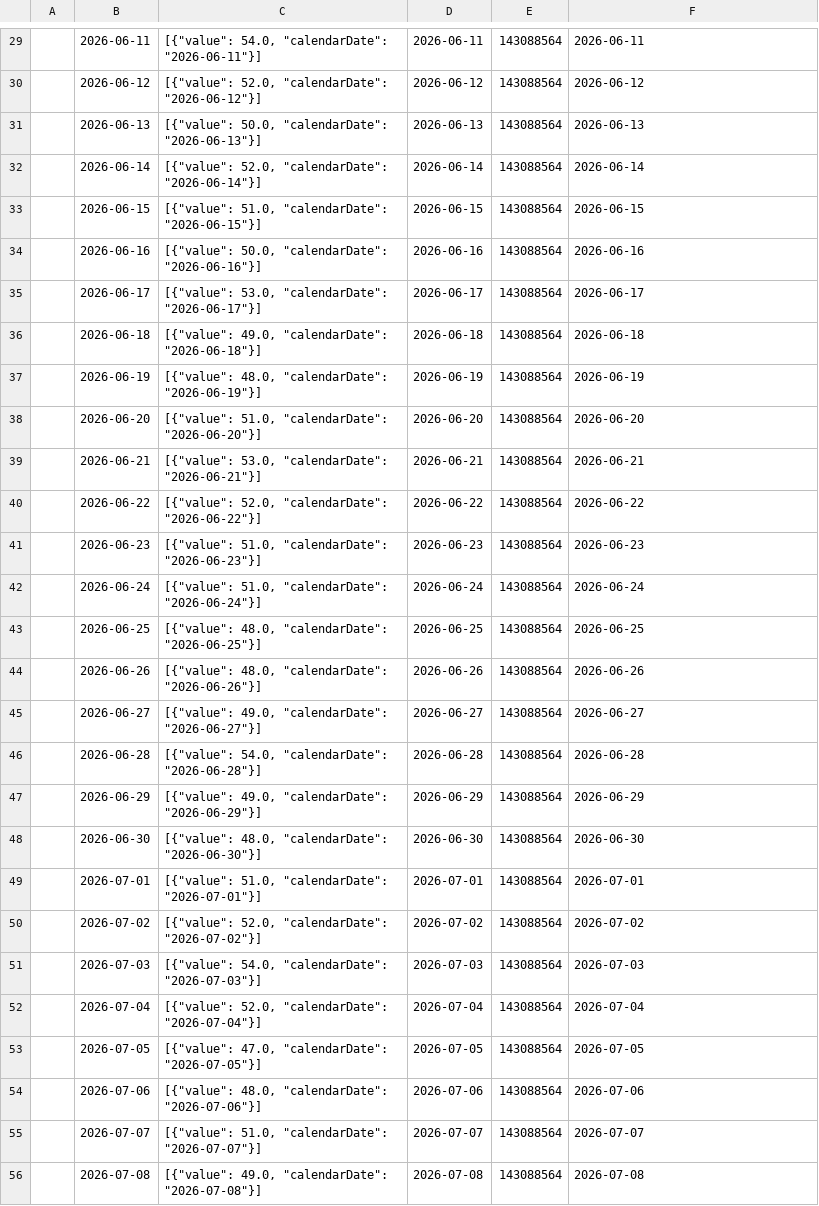
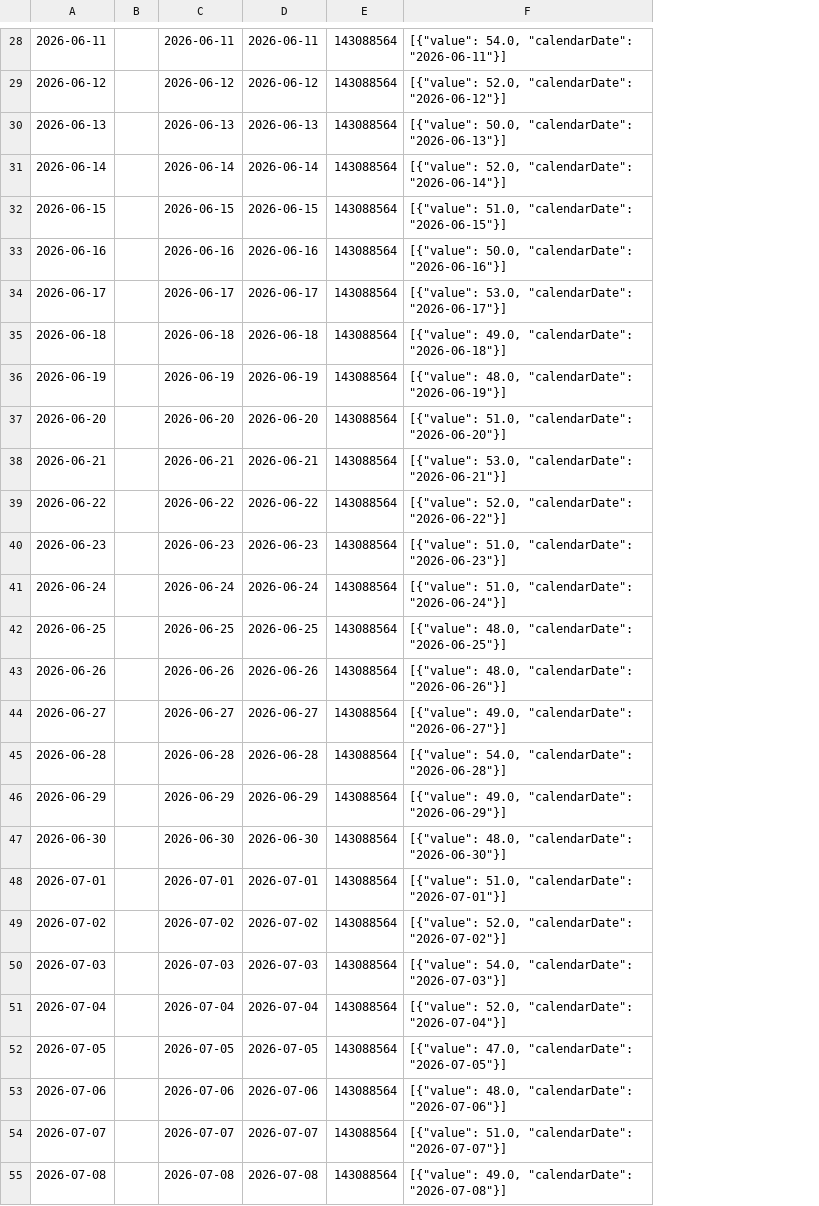
Before and after one commit to MacGoesRunning/garmin-data-MacGoesRunning, a CSV file: resting_heart_rate.csv, drawn as a sheet; only a part is shown, gaps mark what is left out; removed rows and columns are numbered as before the commit, all else as after; the diff covers the shown part only; the diff names each change by its address in the sheet, - before the commit and + after, or states it on an @@ line.

```diff
--- a/resting_heart_rate.csv
+++ b/resting_heart_rate.csv
+column A, rows 28-55: 2026-06-11 | 2026-06-12 | 2026-06-13 | 2026-06-14 | 2026-06-15 | 2026-06-16 | 2026-06-17 | 2026-06-18 | 2026-06-19 | 2026-06-20 | 2026-06-21 | 2026-06-22 | 2026-06-23 | 2026-06-24 | 2026-06-25 | 2026-06-26 | 2026-06-27 | 2026-06-28 | 2026-06-29 | 2026-06-30 | 2026-07-01 | 2026-07-02 | 2026-07-03 | 2026-07-04 | 2026-07-05 | 2026-07-06 | 2026-07-07 | 2026-07-08
-column C, rows 29-56: [{"value": 54.0, "calendarDate": "2026-06-11"}] | [{"value": 52.0, "calendarDate": "2026-06-12"}] | [{"value": 50.0, "calendarDate": "2026-06-13"}] | [{"value": 52.0, "calendarDate": "2026-06-14"}] | [{"value": 51.0, "calendarDate": "2026-06-15"}] | [{"value": 50.0, "calendarDate": "2026-06-16"}] | [{"value": 53.0, "calendarDate": "2026-06-17"}] | [{"value": 49.0, "calendarDate": "2026-06-18"}] | [{"value": 48.0, "calendarDate": "2026-06-19"}] | [{"value": 51.0, "calendarDate": "2026-06-20"}] | [{"value": 53.0, "calendarDate": "2026-06-21"}] | [{"value": 52.0, "calendarDate": "2026-06-22"}] | [{"value": 51.0, "calendarDate": "2026-06-23"}] | [{"value": 51.0, "calendarDate": "2026-06-24"}] | [{"value": 48.0, "calendarDate": "2026-06-25"}] | [{"value": 48.0, "calendarDate": "2026-06-26"}] | [{"value": 49.0, "calendarDate": "2026-06-27"}] | [{"value": 54.0, "calendarDate": "2026-06-28"}] | [{"value": 49.0, "calendarDate": "2026-06-29"}] | [{"value": 48.0, "calendarDate": "2026-06-30"}] | [{"value": 51.0, "calendarDate": "2026-07-01"}] | [{"value": 52.0, "calendarDate": "2026-07-02"}] | [{"value": 54.0, "calendarDate": "2026-07-03"}] | [{"value": 52.0, "calendarDate": "2026-07-04"}] | [{"value": 47.0, "calendarDate": "2026-07-05"}] | [{"value": 48.0, "calendarDate": "2026-07-06"}] | [{"value": 51.0, "calendarDate": "2026-07-07"}] | [{"value": 49.0, "calendarDate": "2026-07-08"}]
-F28: 2026-06-11
+F28: [{"value": 54.0, "calendarDate": "2026-06-11"}]
-F29: 2026-06-12
+F29: [{"value": 52.0, "calendarDate": "2026-06-12"}]
-F30: 2026-06-13
+F30: [{"value": 50.0, "calendarDate": "2026-06-13"}]
-F31: 2026-06-14
+F31: [{"value": 52.0, "calendarDate": "2026-06-14"}]
-F32: 2026-06-15
+F32: [{"value": 51.0, "calendarDate": "2026-06-15"}]
-F33: 2026-06-16
+F33: [{"value": 50.0, "calendarDate": "2026-06-16"}]
-F34: 2026-06-17
+F34: [{"value": 53.0, "calendarDate": "2026-06-17"}]
-F35: 2026-06-18
+F35: [{"value": 49.0, "calendarDate": "2026-06-18"}]
-F36: 2026-06-19
+F36: [{"value": 48.0, "calendarDate": "2026-06-19"}]
-F37: 2026-06-20
+F37: [{"value": 51.0, "calendarDate": "2026-06-20"}]
-F38: 2026-06-21
+F38: [{"value": 53.0, "calendarDate": "2026-06-21"}]
-F39: 2026-06-22
+F39: [{"value": 52.0, "calendarDate": "2026-06-22"}]
-F40: 2026-06-23
+F40: [{"value": 51.0, "calendarDate": "2026-06-23"}]
-F41: 2026-06-24
+F41: [{"value": 51.0, "calendarDate": "2026-06-24"}]
-F42: 2026-06-25
+F42: [{"value": 48.0, "calendarDate": "2026-06-25"}]
-F43: 2026-06-26
+F43: [{"value": 48.0, "calendarDate": "2026-06-26"}]
-F44: 2026-06-27
+F44: [{"value": 49.0, "calendarDate": "2026-06-27"}]
-F45: 2026-06-28
+F45: [{"value": 54.0, "calendarDate": "2026-06-28"}]
-F46: 2026-06-29
+F46: [{"value": 49.0, "calendarDate": "2026-06-29"}]
-F47: 2026-06-30
+F47: [{"value": 48.0, "calendarDate": "2026-06-30"}]
-F48: 2026-07-01
+F48: [{"value": 51.0, "calendarDate": "2026-07-01"}]
-F49: 2026-07-02
+F49: [{"value": 52.0, "calendarDate": "2026-07-02"}]
-F50: 2026-07-03
+F50: [{"value": 54.0, "calendarDate": "2026-07-03"}]
-F51: 2026-07-04
+F51: [{"value": 52.0, "calendarDate": "2026-07-04"}]
-F52: 2026-07-05
+F52: [{"value": 47.0, "calendarDate": "2026-07-05"}]
-F53: 2026-07-06
+F53: [{"value": 48.0, "calendarDate": "2026-07-06"}]
-F54: 2026-07-07
+F54: [{"value": 51.0, "calendarDate": "2026-07-07"}]
-F55: 2026-07-08
+F55: [{"value": 49.0, "calendarDate": "2026-07-08"}]
```
Also changed, not shown: 2 added rows, 2 removed rows and 62 edited cells elsewhere in this file, activities.csv, body_composition.csv, 6 other files.
